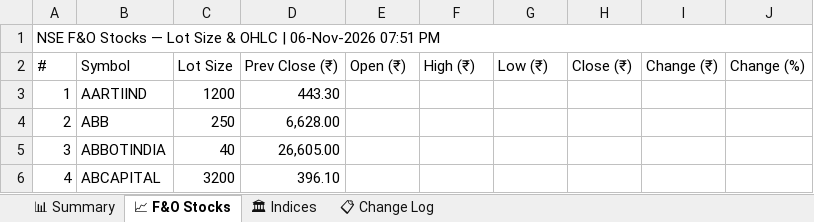
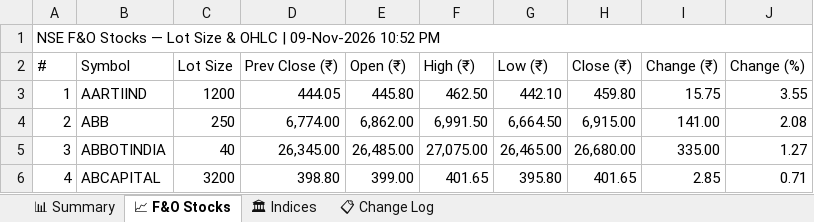
Before and after one commit to spurandhar0/nfo-lot-size-tracker, an Excel workbook: data/nfo_lot_sizes.xlsx, sheet 📈 F&O Stocks, drawn as a sheet; only a part is shown; values as stored, in another font and other column widths than the file's, no cell formats; the diff covers the shown part only; the diff names each change by its address in the sheet, - before the commit and + after, or states it on an @@ line.

```diff
--- a/data/nfo_lot_sizes.xlsx (sheet 📈 F&O Stocks)
+++ b/data/nfo_lot_sizes.xlsx (sheet 📈 F&O Stocks)
-A1 (#): …OHLC | 06-Nov-2026 07:51 PM
+A1 (#): …OHLC | 09-Nov-2026 10:52 PM
-D3 (Prev Close (₹)): 443.30
+D3 (Prev Close (₹)): 444.05
-E3 (Open (₹)): (empty)
+E3 (Open (₹)): 445.80
-F3 (High (₹)): (empty)
+F3 (High (₹)): 462.50
-G3 (Low (₹)): (empty)
+G3 (Low (₹)): 442.10
-H3 (Close (₹)): (empty)
+H3 (Close (₹)): 459.80
-I3 (Change (₹)): (empty)
+I3 (Change (₹)): 15.75
-J3 (Change (%)): (empty)
+J3 (Change (%)): 3.55
-D4 (Prev Close (₹)): 6,628.00
+D4 (Prev Close (₹)): 6,774.00
-E4 (Open (₹)): (empty)
+E4 (Open (₹)): 6,862.00
-F4 (High (₹)): (empty)
+F4 (High (₹)): 6,991.50
-G4 (Low (₹)): (empty)
+G4 (Low (₹)): 6,664.50
-H4 (Close (₹)): (empty)
+H4 (Close (₹)): 6,915.00
-I4 (Change (₹)): (empty)
+I4 (Change (₹)): 141.00
-J4 (Change (%)): (empty)
+J4 (Change (%)): 2.08
-D5 (Prev Close (₹)): 26,605.00
+D5 (Prev Close (₹)): 26,345.00
-E5 (Open (₹)): (empty)
+E5 (Open (₹)): 26,485.00
-F5 (High (₹)): (empty)
+F5 (High (₹)): 27,075.00
-G5 (Low (₹)): (empty)
+G5 (Low (₹)): 26,465.00
-H5 (Close (₹)): (empty)
+H5 (Close (₹)): 26,680.00
-I5 (Change (₹)): (empty)
+I5 (Change (₹)): 335.00
-J5 (Change (%)): (empty)
+J5 (Change (%)): 1.27
-D6 (Prev Close (₹)): 396.10
+D6 (Prev Close (₹)): 398.80
-E6 (Open (₹)): (empty)
+E6 (Open (₹)): 399.00
-F6 (High (₹)): (empty)
+F6 (High (₹)): 401.65
-G6 (Low (₹)): (empty)
+G6 (Low (₹)): 395.80
-H6 (Close (₹)): (empty)
+H6 (Close (₹)): 401.65
-I6 (Change (₹)): (empty)
+I6 (Change (₹)): 2.85
-J6 (Change (%)): (empty)
+J6 (Change (%)): 0.71
```
Also changed, not shown: 1204 edited cells elsewhere in this sheet, sheet 📊 Summary, sheet 📋 Change Log, sheet 🏛 Indices, cell formats, 1 other file.
